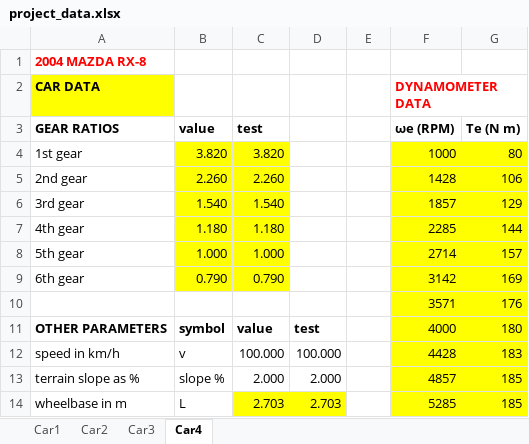
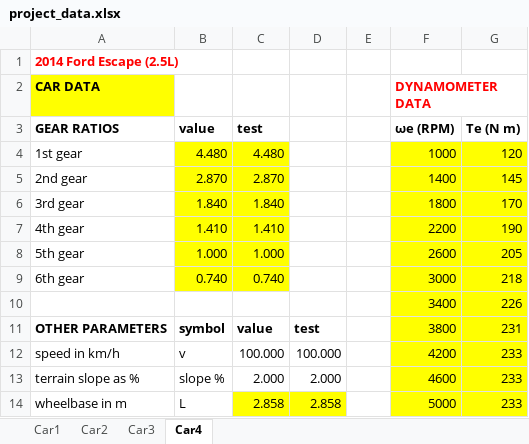
Before and after one commit to cjansma08/Project-6-guys, an Excel workbook: project_data.xlsx, sheet Car4, drawn as a sheet; only a part is shown; values as stored, in another font and other column widths than the file's, no borders; removed rows and columns are numbered as before the commit, all else as after; the diff covers the shown part only; the diff names each change by its address in the sheet, - before the commit and + after, or states it on an @@ line.

```diff
--- a/project_data.xlsx (sheet Car4)
+++ b/project_data.xlsx (sheet Car4)
-A1 (GEAR RATIOS): 2004 MAZDA RX-8
+A1 (GEAR RATIOS): 2014 Ford Escape (2.5L)
-B4 (value): 3.820
+B4 (value): 4.480
-C4 (test): 3.820
+C4 (test): 4.480
-G4 (Te (N m)): 80
+G4 (Te (N m)): 120
-B5 (value): 2.260
+B5 (value): 2.870
-C5 (test): 2.260
+C5 (test): 2.870
-F5 (ωe (RPM)): 1428
+F5 (ωe (RPM)): 1400
-G5 (Te (N m)): 106
+G5 (Te (N m)): 145
-B6 (value): 1.540
+B6 (value): 1.840
-C6 (test): 1.540
+C6 (test): 1.840
-F6 (ωe (RPM)): 1857
+F6 (ωe (RPM)): 1800
-G6 (Te (N m)): 129
+G6 (Te (N m)): 170
-B7 (value): 1.180
+B7 (value): 1.410
-C7 (test): 1.180
+C7 (test): 1.410
-F7 (ωe (RPM)): 2285
+F7 (ωe (RPM)): 2200
-G7 (Te (N m)): 144
+G7 (Te (N m)): 190
-F8 (ωe (RPM)): 2714
+F8 (ωe (RPM)): 2600
-G8 (Te (N m)): 157
+G8 (Te (N m)): 205
-B9 (value): 0.790
+B9 (value): 0.740
-C9 (test): 0.790
+C9 (test): 0.740
-F9 (ωe (RPM)): 3142
+F9 (ωe (RPM)): 3000
-G9 (Te (N m)): 169
+G9 (Te (N m)): 218
-row 10:  |  |  |  |  | 3571 | 176
+row 10:  |  |  |  |  | 3400 | 226
-F11 (ωe (RPM)): 4000
+F11 (ωe (RPM)): 3800
-G11 (Te (N m)): 180
+G11 (Te (N m)): 231
-F12 (ωe (RPM)): 4428
+F12 (ωe (RPM)): 4200
-G12 (Te (N m)): 183
+G12 (Te (N m)): 233
-F13 (ωe (RPM)): 4857
+F13 (ωe (RPM)): 4600
-G13:G14 (Te (N m)): 185
+G13:G14 (Te (N m)): 233
-C14 (test): 2.703
+C14 (test): 2.858
-D14: 2.703
+D14: 2.858
-F14 (ωe (RPM)): 5285
+F14 (ωe (RPM)): 5000
```
Also changed, not shown: 25 edited cells elsewhere in this sheet, sheet Car3, sheet Car1, sheet Car2, 3 other files.
